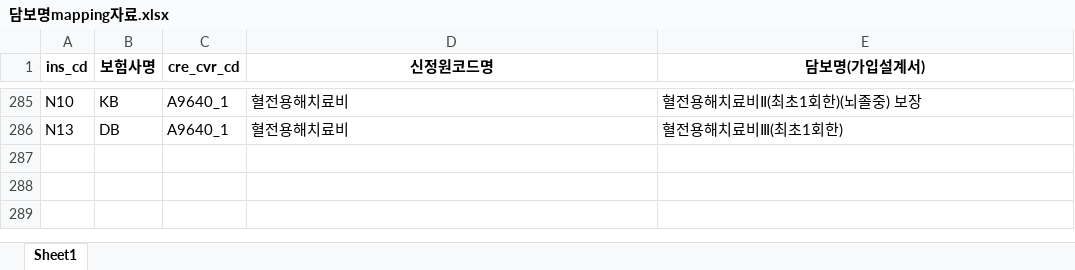
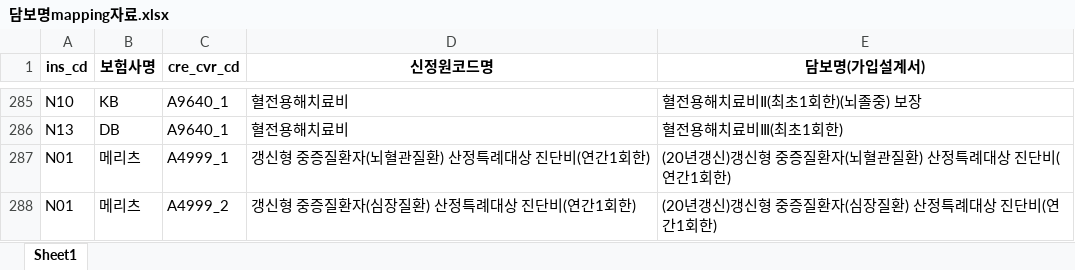
Before and after one commit to jason-dio-so/inca-rag-scope, an Excel workbook: data/sources/mapping/담보명mapping자료.xlsx, sheet Sheet1, drawn as a sheet; only a part is shown, gaps mark what is left out; values as stored, in another font and other column widths than the file's, no borders; the diff names each change by its address in the sheet, - before the commit and + after, or states it on an @@ line.

Commit message:
fix(step-next-35): add exact alias for (20년갱신) prefix to restore evidence hits
PROBLEM:
- STEP NEXT-34-ε correctly identified Case A (Alias Miss)
- Meritz coverage "(20년갱신)갱신형 중증질환자(뇌혈관질환) 산정특례대상 진단비(연간1회한)"
  had 0 evidence hits due to prefix mismatch
- Evidence text: "갱신형..." (no prefix)
- Scope search_key: "(20년갱신)갱신형..." (with prefix)

SOLUTION:
- Add 2 alias entries to 담보명mapping자료.xlsx (INPUT contract)
- Map (20년갱신)갱신형... → 갱신형... (canonical form)
- No search expansion, no heuristics, mapping layer only

IMPLEMENTATION:
1. Added to 담보명mapping자료.xlsx:
   - A4999_1: (20년갱신)갱신형 중증질환자(뇌혈관질환) 산정특례대상 진단비(연간1회한)
     → canonical: 갱신형 중증질환자(뇌혈관질환) 산정특례대상 진단비(연간1회한)
   - A4999_2: (20년갱신)갱신형 중증질환자(심장질환) 산정특례대상 진단비(연간1회한)
     → canonical: 갱신형 중증질환자(심장질환) 산정특례대상 진단비(연간1회한)
2. Step2 reads alias naturally (no code changes)
3. Step4 uses canonical keyword for exact match

VERIFICATION:
- Meritz matched: 27 → 29 (+2)
- Meritz unmatched: 7 → 5 (-2)
- Evidence hits (뇌혈관질환): 약관 0 → 3, 상품요약서 0 → 1 ✓
- Evidence hits (심장질환): 약관 0 → 3, 상품요약서 0 → 1 ✓
- Evidence status: not_found (1) → found (0) ✓
- All 34 Meritz coverages now have evidence_status = "found"

CONSTITUTIONAL COMPLIANCE:
✓ No search expansion (exact match only)
✓ Mapping layer only (INPUT contract modification)
✓ Raw SSOT unchanged (coverage_name_raw preserved)
✓ 신정원 coherence (new codes A4999_1, A4999_2)

DoD: All complete, only mapping file + audit doc committed

```diff
--- a/data/sources/mapping/담보명mapping자료.xlsx (sheet Sheet1)
+++ b/data/sources/mapping/담보명mapping자료.xlsx (sheet Sheet1)
+row 287: N01 | 메리츠 | A4999_1 | 갱신형 중증질환자(뇌혈관질환) 산정특례대상 진단비(연간1회한) | (20년갱신)갱신형 중증질환자(뇌혈관질환) 산정특례대상 진단비(연간1회한)
+row 288: N01 | 메리츠 | A4999_2 | 갱신형 중증질환자(심장질환) 산정특례대상 진단비(연간1회한) | (20년갱신)갱신형 중증질환자(심장질환) 산정특례대상 진단비(연간1회한)
```
Also changed, not shown: 1 other file.
